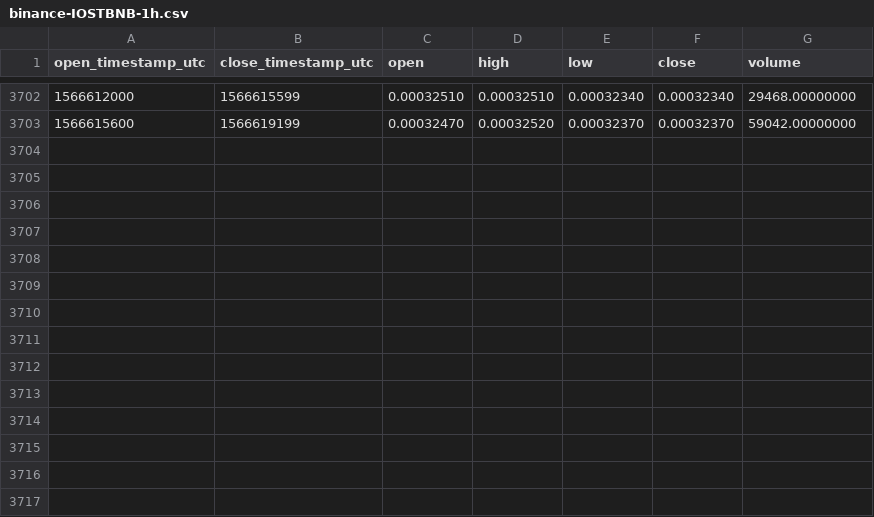
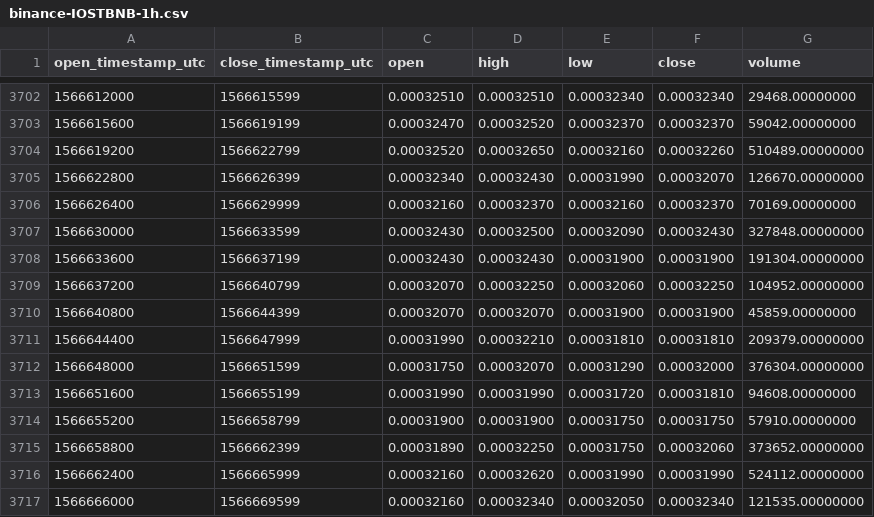
Before and after one commit to cryptobigbro/binance-IOSTBNB, a CSV file: binance-IOSTBNB-1h.csv, drawn as a sheet; only a part is shown, gaps mark what is left out.

Commit message:
Update OHLCV data.

```diff
--- a/binance-IOSTBNB-1h.csv
+++ b/binance-IOSTBNB-1h.csv
@@ -3703 +3703,15 @@ open_timestamp_utc,close_timestamp_utc,open,high,low,close,volume
 1566615600,1566619199,0.00032470,0.00032520,0.00032370,0.00032370,59042.00000000
+1566619200,1566622799,0.00032520,0.00032650,0.00032160,0.00032260,510489.00000000
+1566622800,1566626399,0.00032340,0.00032430,0.00031990,0.00032070,126670.00000000
+1566626400,1566629999,0.00032160,0.00032370,0.00032160,0.00032370,70169.00000000
+1566630000,1566633599,0.00032430,0.00032500,0.00032090,0.00032430,327848.00000000
+1566633600,1566637199,0.00032430,0.00032430,0.00031900,0.00031900,191304.00000000
+1566637200,1566640799,0.00032070,0.00032250,0.00032060,0.00032250,104952.00000000
+1566640800,1566644399,0.00032070,0.00032070,0.00031900,0.00031900,45859.00000000
+1566644400,1566647999,0.00031990,0.00032210,0.00031810,0.00031810,209379.00000000
+1566648000,1566651599,0.00031750,0.00032070,0.00031290,0.00032000,376304.00000000
+1566651600,1566655199,0.00031990,0.00031990,0.00031720,0.00031810,94608.00000000
+1566655200,1566658799,0.00031900,0.00031900,0.00031750,0.00031750,57910.00000000
+1566658800,1566662399,0.00031890,0.00032250,0.00031750,0.00032060,373652.00000000
+1566662400,1566665999,0.00032160,0.00032620,0.00031990,0.00031990,524112.00000000
+1566666000,1566669599,0.00032160,0.00032340,0.00032050,0.00032340,121535.00000000
```
